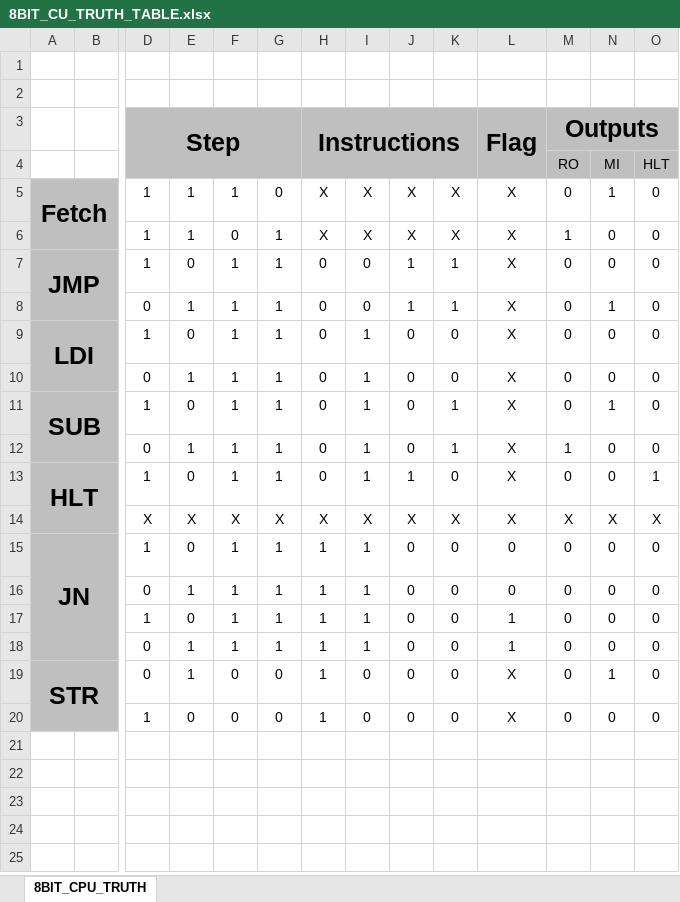
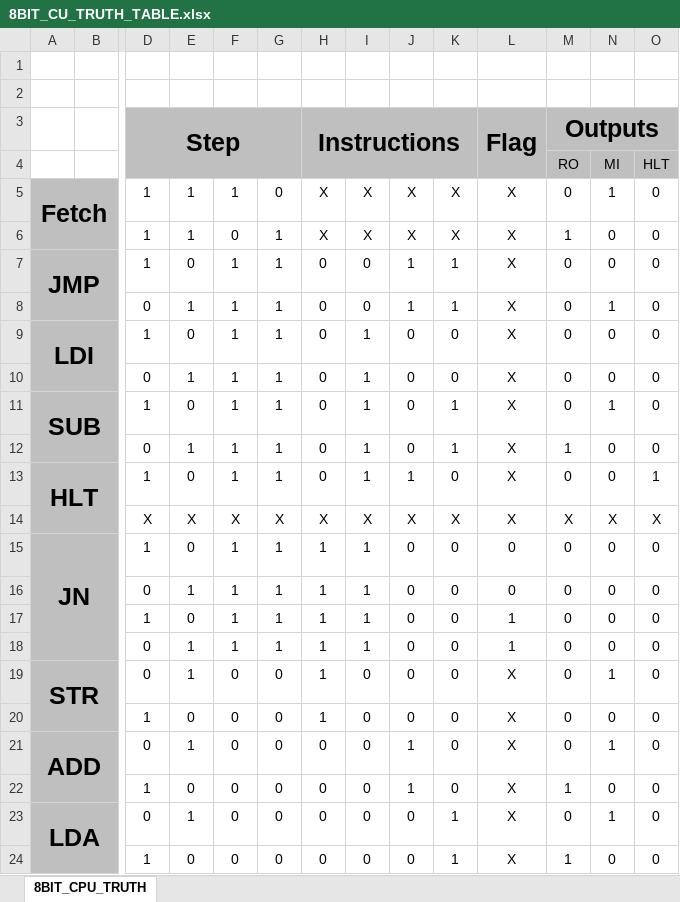
Before and after one commit to tiagoassp/8-Bit_Computer, an Excel workbook: 8BIT_CU_TRUTH_TABLE.xlsx, sheet 8BIT_CPU_TRUTH, drawn as a sheet; only a part is shown, gaps mark what is left out; values as stored, in another font and other column widths than the file's, no borders; rows hold the shown columns only; the diff names each change by its address in the sheet, - before the commit and + after, or states it on an @@ line.

Commit message:
Update 8BIT_CU_TRUTH_TABLE.xlsx

```diff
--- a/8BIT_CU_TRUTH_TABLE.xlsx (sheet 8BIT_CPU_TRUTH)
+++ b/8BIT_CU_TRUTH_TABLE.xlsx (sheet 8BIT_CPU_TRUTH)
+row 21: ADD |  | 0 | 1 | 0 | 0 | 0 | 0 | 1 | 0 | X | 0 | 1 | 0
+row 22:  |  | 1 | 0 | 0 | 0 | 0 | 0 | 1 | 0 | X | 1 | 0 | 0
+row 23: LDA |  | 0 | 1 | 0 | 0 | 0 | 0 | 0 | 1 | X | 0 | 1 | 0
+row 24:  |  | 1 | 0 | 0 | 0 | 0 | 0 | 0 | 1 | X | 1 | 0 | 0
```
